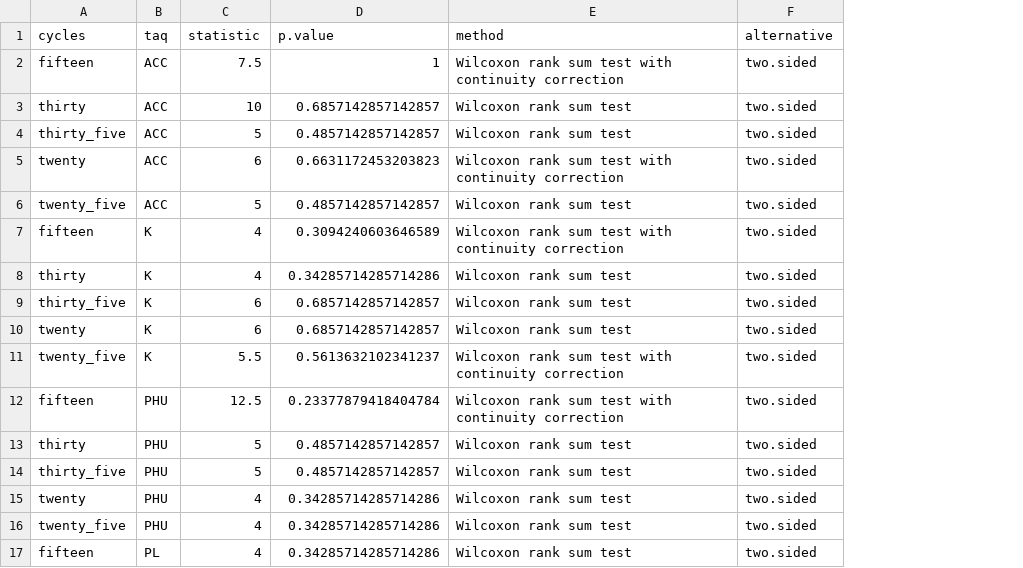
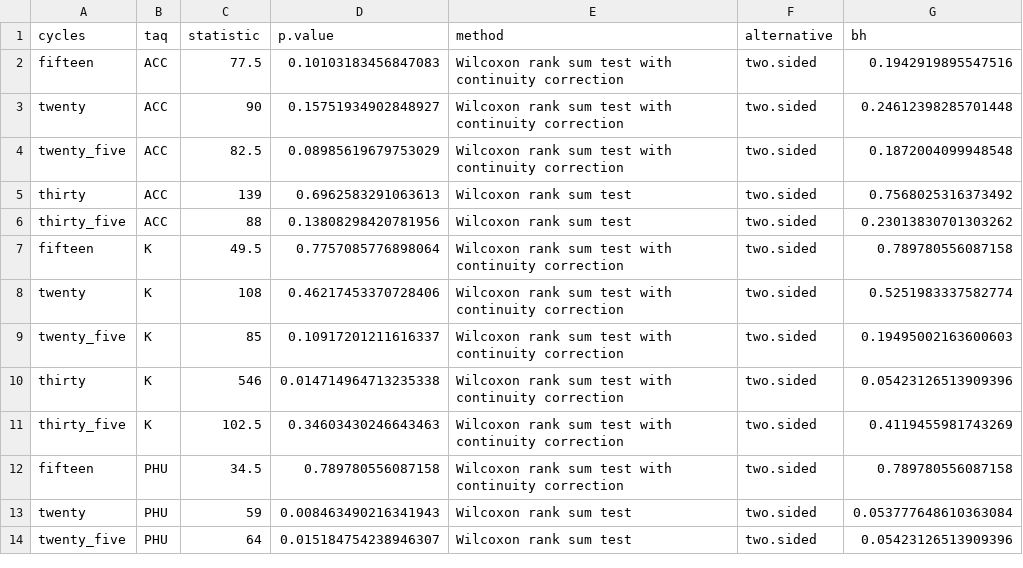
Before and after one commit to SchlossLab/Sze_PCRSeqEffects_mSphere_2019, a CSV file: data/process/tables/v4_gc_wilcox_test_summary.csv, drawn as a sheet; only a part is shown; removed rows and columns are numbered as before the commit, all else as after; the diff covers the shown part only; the diff names each change by its address in the sheet, - before the commit and + after, or states it on an @@ line.

```diff
--- a/data/process/tables/v4_gc_wilcox_test_summary.csv
+++ b/data/process/tables/v4_gc_wilcox_test_summary.csv
+column G (bh), row 2: 0.1942919895547516; rows 5-9: 0.7568025316373492 | 0.23013830701303262 | 0.789780556087158 | 0.5251983337582774 | 0.19495002163600603; rows 12-14: 0.789780556087158 | 0.053777648610363084 | 0.05423126513909396
-C2 (statistic): 7.5
+C2 (statistic): 77.5
-D2 (p.value): 1
+D2 (p.value): 0.10103183456847083
+row 3: twenty | ACC | 90 | 0.15751934902848927 | Wilcoxon rank sum test with continuity correction | two.sided | 0.24612398285701448
+row 4: twenty_five | ACC | 82.5 | 0.08985619679753029 | Wilcoxon rank sum test with continuity correction | two.sided | 0.1872004099948548
-C5 (statistic): 10
+C5 (statistic): 139
-D5 (p.value): 0.6857142857142857
+D5 (p.value): 0.6962583291063613
-C6 (statistic): 5
+C6 (statistic): 88
-D6 (p.value): 0.4857142857142857
+D6 (p.value): 0.13808298420781956
-row 5: twenty | ACC | 6 | 0.6631172453203823 | Wilcoxon rank sum test with continuity correction | two.sided
-row 6: twenty_five | ACC | 5 | 0.4857142857142857 | Wilcoxon rank sum test | two.sided
-C7 (statistic): 4
+C7 (statistic): 49.5
-D7 (p.value): 0.3094240603646589
+D7 (p.value): 0.7757085776898064
-row 8: thirty | K | 4 | 0.34285714285714286 | Wilcoxon rank sum test | two.sided
-row 9: thirty_five | K | 6 | 0.6857142857142857 | Wilcoxon rank sum test | two.sided
-C8 (statistic): 6
+C8 (statistic): 108
-D8 (p.value): 0.6857142857142857
+D8 (p.value): 0.46217453370728406
-E8 (method): Wilcoxon rank sum test
+E8 (method): Wilcoxon rank sum test with continuity correction
-C9 (statistic): 5.5
+C9 (statistic): 85
-D9 (p.value): 0.5613632102341237
+D9 (p.value): 0.10917201211616337
+row 10: thirty | K | 546 | 0.014714964713235338 | Wilcoxon rank sum test with continuity correction | two.sided | 0.05423126513909396
+row 11: thirty_five | K | 102.5 | 0.34603430246643463 | Wilcoxon rank sum test with continuity correction | two.sided | 0.4119455981743269
-C12 (statistic): 12.5
+C12 (statistic): 34.5
-D12 (p.value): 0.23377879418404784
+D12 (p.value): 0.789780556087158
-row 13: thirty | PHU | 5 | 0.4857142857142857 | Wilcoxon rank sum test | two.sided
-row 14: thirty_five | PHU | 5 | 0.4857142857142857 | Wilcoxon rank sum test | two.sided
-C13 (statistic): 4
+C13 (statistic): 59
-D13 (p.value): 0.34285714285714286
+D13 (p.value): 0.008463490216341943
-C14 (statistic): 4
+C14 (statistic): 64
-D14 (p.value): 0.34285714285714286
+D14 (p.value): 0.015184754238946307
-row 17: fifteen | PL | 4 | 0.34285714285714286 | Wilcoxon rank sum test | two.sided
```
Also changed, not shown: 4 added rows, 1 removed row and 20 edited cells elsewhere in this file, data/process/tables/gc_content_amp_summary.csv, data/process/tables/gc_content_whole_genome_amp_summary.csv, 2 other files.
